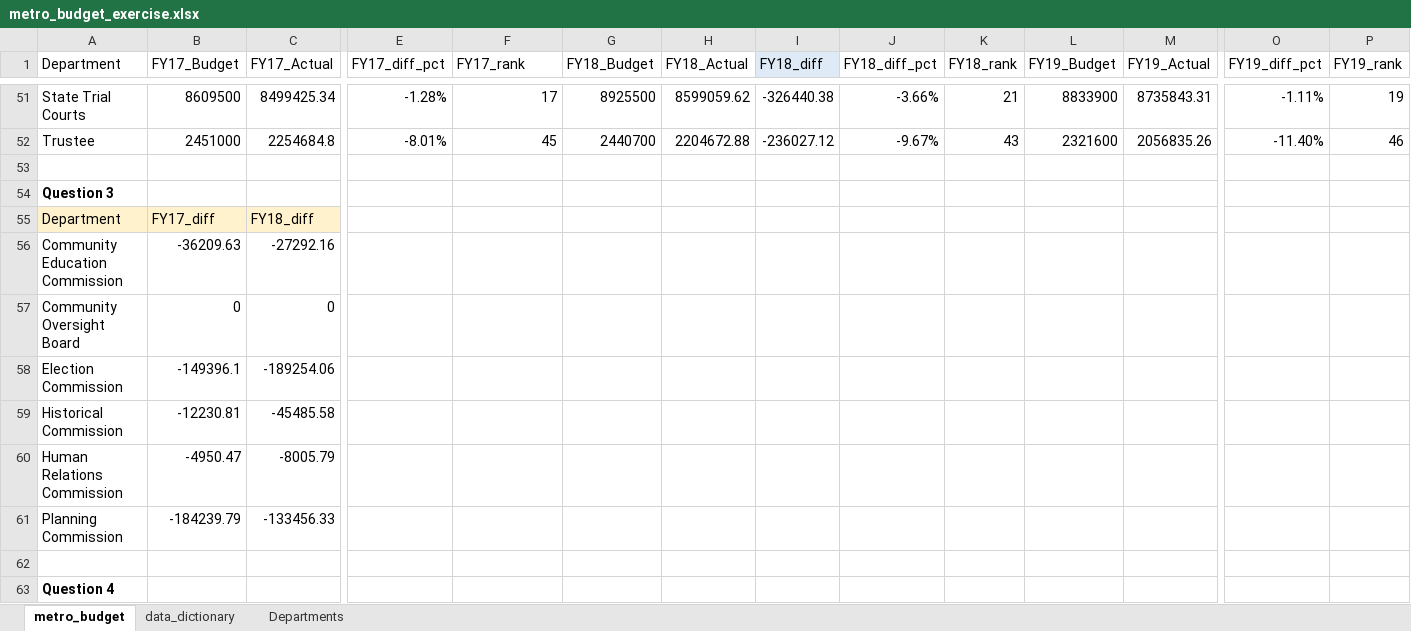
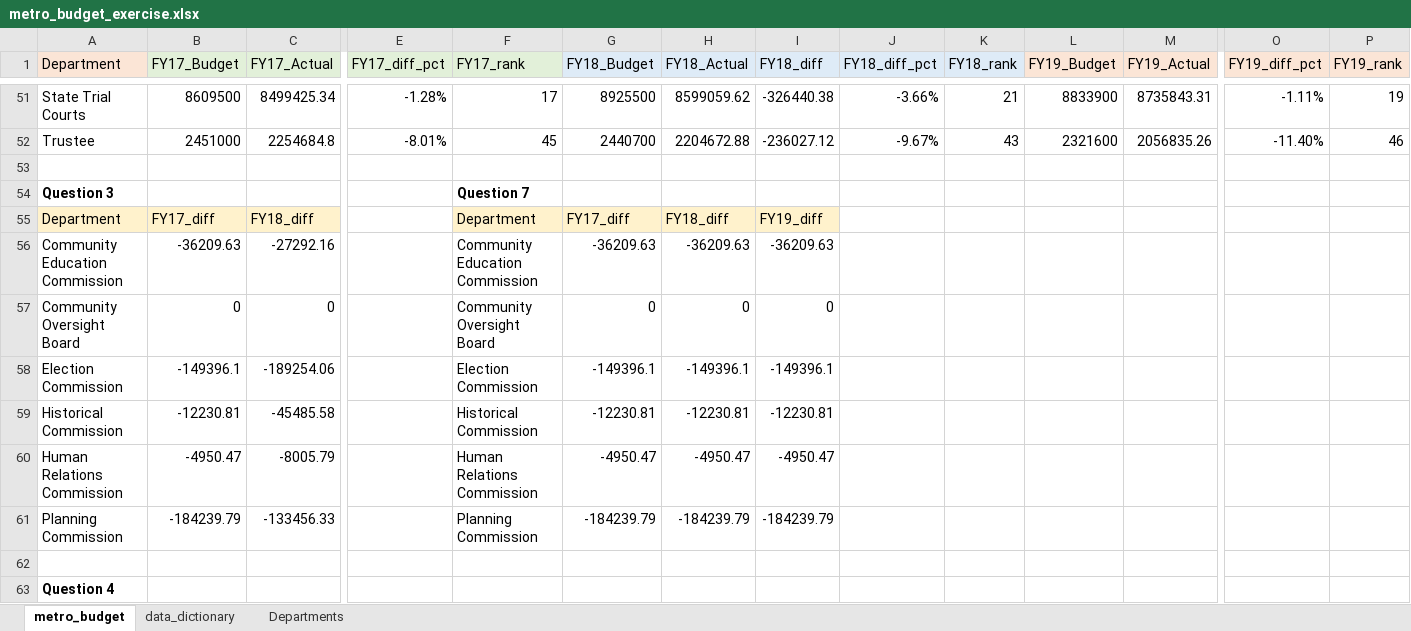
Before and after one commit to NSS-Data-Analytics-Cohort-12/excel-lookups-da12-aimeejohnson, an Excel workbook: spreadsheets/metro_budget_exercise.xlsx, sheet metro_budget, drawn as a sheet; only a part is shown, gaps mark what is left out; values as stored, in another font and other column widths than the file's, no borders; the diff covers the shown part only; the diff names each change by its address in the sheet, - before the commit and + after, or states it on an @@ line.

Commit message:
metro budget exercise working on question 7

```diff
--- a/spreadsheets/metro_budget_exercise.xlsx (sheet metro_budget)
+++ b/spreadsheets/metro_budget_exercise.xlsx (sheet metro_budget)
-A1 fill: none
+A1 fill: #FBE5D6
-B1:C1 fill: none
+B1:C1 fill: #E2F0D9
-E1:F1 fill: none
+E1:F1 fill: #E2F0D9
-G1:H1 fill: none
+G1:H1 fill: #DEEBF7
-J1:K1 fill: none
+J1:K1 fill: #DEEBF7
-L1:M1 fill: none
+L1:M1 fill: #FBE5D6
-O1:P1 fill: none
+O1:P1 fill: #FBE5D6
-F54 (FY17_rank): (empty)
+F54 (FY17_rank): Question 7
-F55 (FY17_rank): (empty)
+F55 (FY17_rank): Department
-F55:I55 fill: none
+F55:I55 fill: #FFF2CC
-G55 (FY18_Budget): (empty)
+G55 (FY18_Budget): FY17_diff
-H55 (FY18_Actual): (empty)
+H55 (FY18_Actual): FY18_diff
-I55 (FY18_diff): (empty)
+I55 (FY18_diff): FY19_diff
-F56 (FY17_rank): (empty)
+F56 (FY17_rank): Community Education Commission
-G56 (FY18_Budget): (empty)
+G56 (FY18_Budget): -36209.63
-H56 (FY18_Actual): (empty)
+H56 (FY18_Actual): -36209.63
-I56 (FY18_diff): (empty)
+I56 (FY18_diff): -36209.63
-F57 (FY17_rank): (empty)
+F57 (FY17_rank): Community Oversight Board
-G57 (FY18_Budget): (empty)
+G57 (FY18_Budget): 0
-H57 (FY18_Actual): (empty)
+H57 (FY18_Actual): 0
-I57 (FY18_diff): (empty)
+I57 (FY18_diff): 0
-F58 (FY17_rank): (empty)
+F58 (FY17_rank): Election Commission
-G58 (FY18_Budget): (empty)
+G58 (FY18_Budget): -149396.1
-H58 (FY18_Actual): (empty)
+H58 (FY18_Actual): -149396.1
-I58 (FY18_diff): (empty)
+I58 (FY18_diff): -149396.1
-F59 (FY17_rank): (empty)
+F59 (FY17_rank): Historical Commission
-G59 (FY18_Budget): (empty)
+G59 (FY18_Budget): -12230.81
-H59 (FY18_Actual): (empty)
+H59 (FY18_Actual): -12230.81
-I59 (FY18_diff): (empty)
+I59 (FY18_diff): -12230.81
-F60 (FY17_rank): (empty)
+F60 (FY17_rank): Human Relations Commission
-G60 (FY18_Budget): (empty)
+G60 (FY18_Budget): -4950.47
-H60 (FY18_Actual): (empty)
+H60 (FY18_Actual): -4950.47
-I60 (FY18_diff): (empty)
+I60 (FY18_diff): -4950.47
-F61 (FY17_rank): (empty)
+F61 (FY17_rank): Planning Commission
-G61 (FY18_Budget): (empty)
+G61 (FY18_Budget): -184239.79
-H61 (FY18_Actual): (empty)
+H61 (FY18_Actual): -184239.79
-I61 (FY18_diff): (empty)
+I61 (FY18_diff): -184239.79
```
Also changed, not shown: 56 edited cells and cell formats elsewhere in this sheet.
